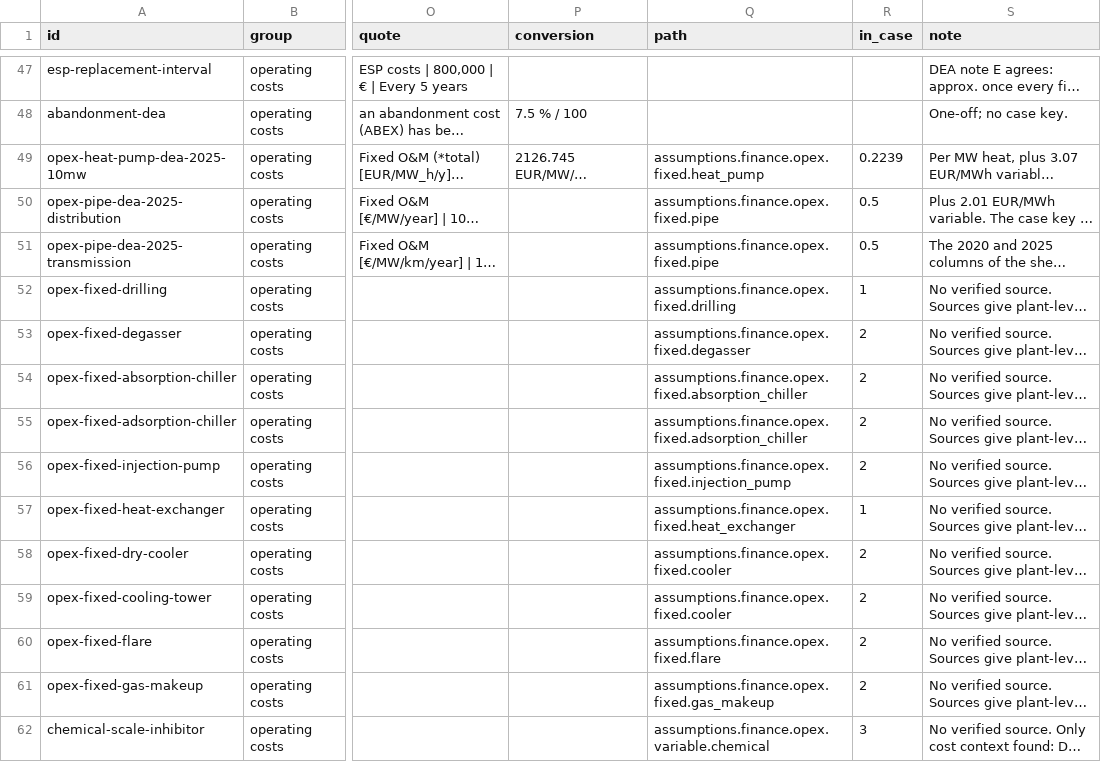
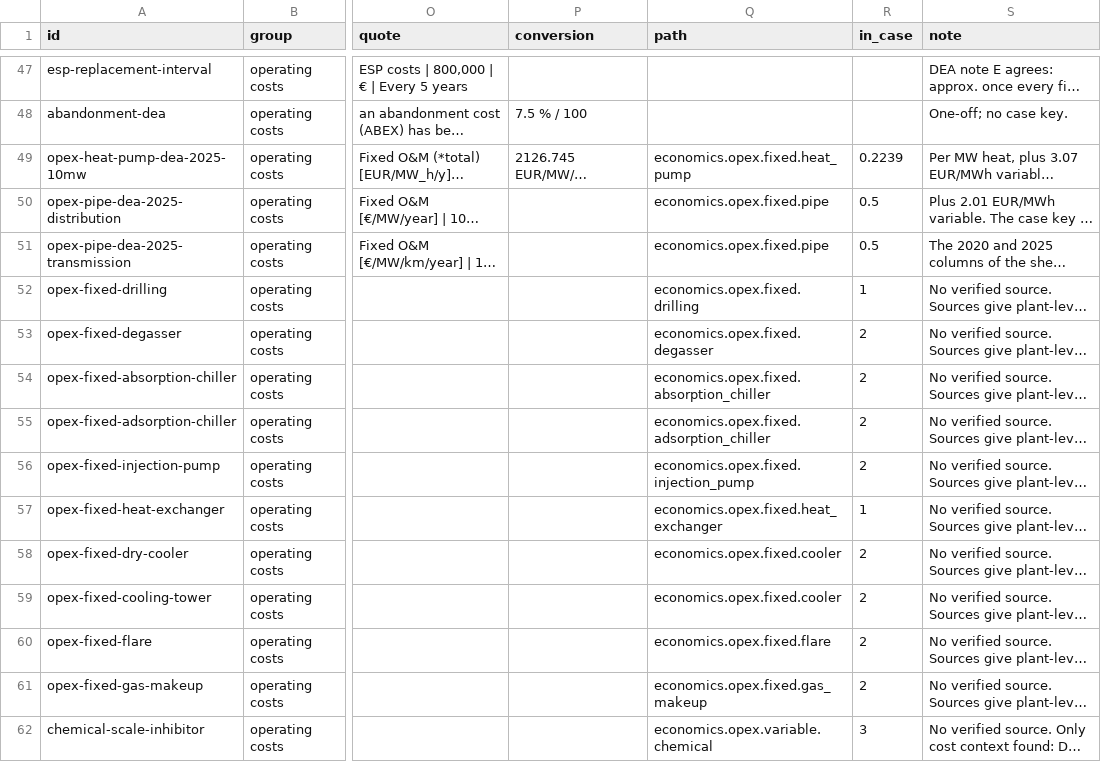
Before and after one commit to geomind-spe-geohackathon-2026/geomind, a CSV file: data/knowledge/cost-sources.csv, drawn as a sheet; only a part is shown, gaps mark what is left out; long unchanged cells end in …; the diff covers the shown part only; the diff names each change by its address in the sheet, - before the commit and + after, or states it on an @@ line.

```diff
--- a/data/knowledge/cost-sources.csv
+++ b/data/knowledge/cost-sources.csv
-Q49 (path): assumptions.finance.opex.fixed.heat_pump
+Q49 (path): economics.opex.fixed.heat_pump
-Q50:Q51 (path): assumptions.finance.opex.fixed.pipe
+Q50:Q51 (path): economics.opex.fixed.pipe
-Q52 (path): assumptions.finance.opex.fixed.drilling
+Q52 (path): economics.opex.fixed.drilling
-Q53 (path): assumptions.finance.opex.fixed.degasser
+Q53 (path): economics.opex.fixed.degasser
-Q54 (path): assumptions.finance.opex.fixed.absorption_chiller
+Q54 (path): economics.opex.fixed.absorption_chiller
-Q55 (path): assumptions.finance.opex.fixed.adsorption_chiller
+Q55 (path): economics.opex.fixed.adsorption_chiller
-Q56 (path): assumptions.finance.opex.fixed.injection_pump
+Q56 (path): economics.opex.fixed.injection_pump
-Q57 (path): assumptions.finance.opex.fixed.heat_exchanger
+Q57 (path): economics.opex.fixed.heat_exchanger
-Q58:Q59 (path): assumptions.finance.opex.fixed.cooler
+Q58:Q59 (path): economics.opex.fixed.cooler
-Q60 (path): assumptions.finance.opex.fixed.flare
+Q60 (path): economics.opex.fixed.flare
-Q61 (path): assumptions.finance.opex.fixed.gas_makeup
+Q61 (path): economics.opex.fixed.gas_makeup
-Q62 (path): assumptions.finance.opex.variable.chemical
+Q62 (path): economics.opex.variable.chemical
```
Also changed, not shown: 100 edited cells elsewhere in this file, 40 other files.
